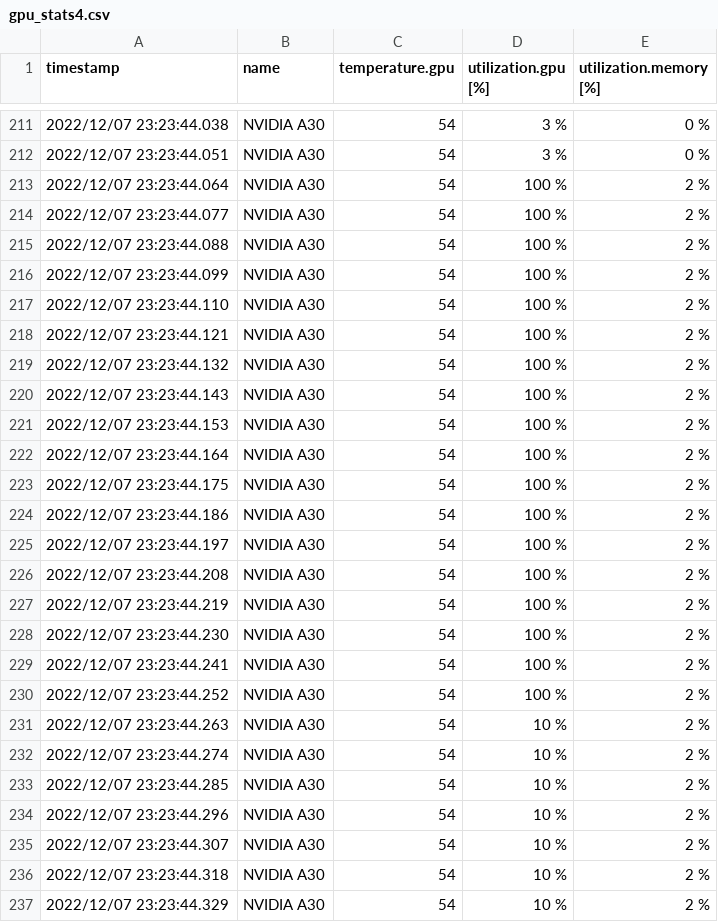
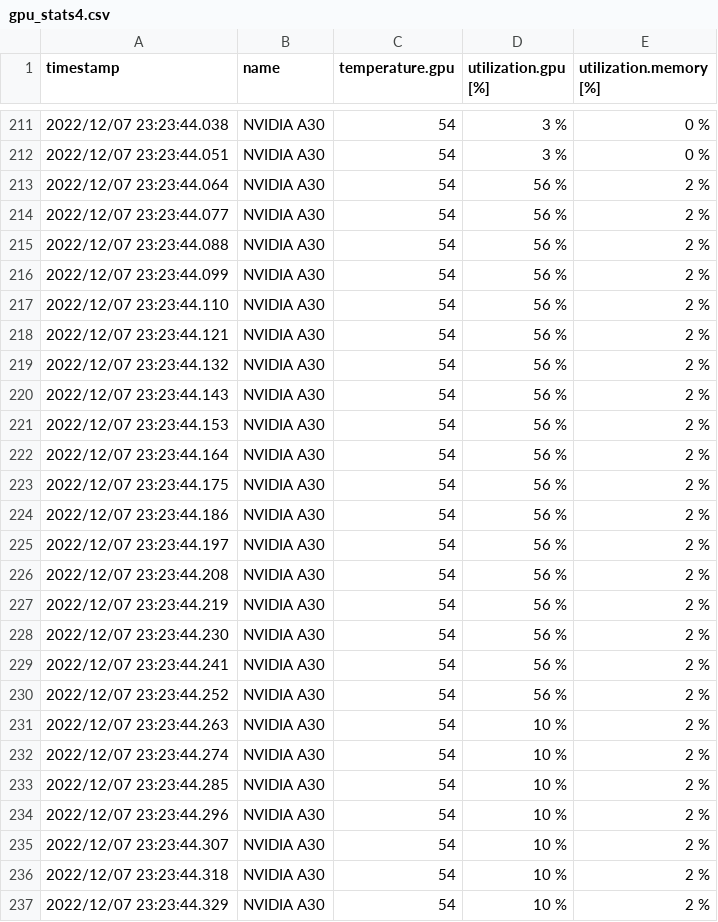
Before and after one commit to jjravi/pdc, a CSV file: src/plugins/external/cuSZ/results/nps5_3/QMCPACK/gpu_stats4.csv, drawn as a sheet; only a part is shown, gaps mark what is left out; the diff covers the shown part only.

```diff
--- a/src/plugins/external/cuSZ/results/nps5_3/QMCPACK/gpu_stats4.csv
+++ b/src/plugins/external/cuSZ/results/nps5_3/QMCPACK/gpu_stats4.csv
@@ -212,20 +212,20 @@ timestamp, name, temperature.gpu, utilization.gpu [%], utilization.memory [%]
 2022/12/07 23:23:44.051, NVIDIA A30, 54, 3 %, 0 %
-2022/12/07 23:23:44.064, NVIDIA A30, 54, 100 %, 2 %
-2022/12/07 23:23:44.077, NVIDIA A30, 54, 100 %, 2 %
-2022/12/07 23:23:44.088, NVIDIA A30, 54, 100 %, 2 %
-2022/12/07 23:23:44.099, NVIDIA A30, 54, 100 %, 2 %
-2022/12/07 23:23:44.110, NVIDIA A30, 54, 100 %, 2 %
-2022/12/07 23:23:44.121, NVIDIA A30, 54, 100 %, 2 %
-2022/12/07 23:23:44.132, NVIDIA A30, 54, 100 %, 2 %
-2022/12/07 23:23:44.143, NVIDIA A30, 54, 100 %, 2 %
-2022/12/07 23:23:44.153, NVIDIA A30, 54, 100 %, 2 %
-2022/12/07 23:23:44.164, NVIDIA A30, 54, 100 %, 2 %
-2022/12/07 23:23:44.175, NVIDIA A30, 54, 100 %, 2 %
-2022/12/07 23:23:44.186, NVIDIA A30, 54, 100 %, 2 %
-2022/12/07 23:23:44.197, NVIDIA A30, 54, 100 %, 2 %
-2022/12/07 23:23:44.208, NVIDIA A30, 54, 100 %, 2 %
-2022/12/07 23:23:44.219, NVIDIA A30, 54, 100 %, 2 %
-2022/12/07 23:23:44.230, NVIDIA A30, 54, 100 %, 2 %
-2022/12/07 23:23:44.241, NVIDIA A30, 54, 100 %, 2 %
-2022/12/07 23:23:44.252, NVIDIA A30, 54, 100 %, 2 %
+2022/12/07 23:23:44.064, NVIDIA A30, 54, 56 %, 2 %
+2022/12/07 23:23:44.077, NVIDIA A30, 54, 56 %, 2 %
+2022/12/07 23:23:44.088, NVIDIA A30, 54, 56 %, 2 %
+2022/12/07 23:23:44.099, NVIDIA A30, 54, 56 %, 2 %
+2022/12/07 23:23:44.110, NVIDIA A30, 54, 56 %, 2 %
+2022/12/07 23:23:44.121, NVIDIA A30, 54, 56 %, 2 %
+2022/12/07 23:23:44.132, NVIDIA A30, 54, 56 %, 2 %
+2022/12/07 23:23:44.143, NVIDIA A30, 54, 56 %, 2 %
+2022/12/07 23:23:44.153, NVIDIA A30, 54, 56 %, 2 %
+2022/12/07 23:23:44.164, NVIDIA A30, 54, 56 %, 2 %
+2022/12/07 23:23:44.175, NVIDIA A30, 54, 56 %, 2 %
+2022/12/07 23:23:44.186, NVIDIA A30, 54, 56 %, 2 %
+2022/12/07 23:23:44.197, NVIDIA A30, 54, 56 %, 2 %
+2022/12/07 23:23:44.208, NVIDIA A30, 54, 56 %, 2 %
+2022/12/07 23:23:44.219, NVIDIA A30, 54, 56 %, 2 %
+2022/12/07 23:23:44.230, NVIDIA A30, 54, 56 %, 2 %
+2022/12/07 23:23:44.241, NVIDIA A30, 54, 56 %, 2 %
+2022/12/07 23:23:44.252, NVIDIA A30, 54, 56 %, 2 %
 2022/12/07 23:23:44.263, NVIDIA A30, 54, 10 %, 2 %
```
Also changed, not shown: 18 edited cells elsewhere in this file, src/plugins/external/cuSZ/results/nps5/QMCPACK/gpu_stats4.csv, src/plugins/external/cuSZ/results/nps5/QMCPACK/gpu_stats6.csv, 8 other files.
